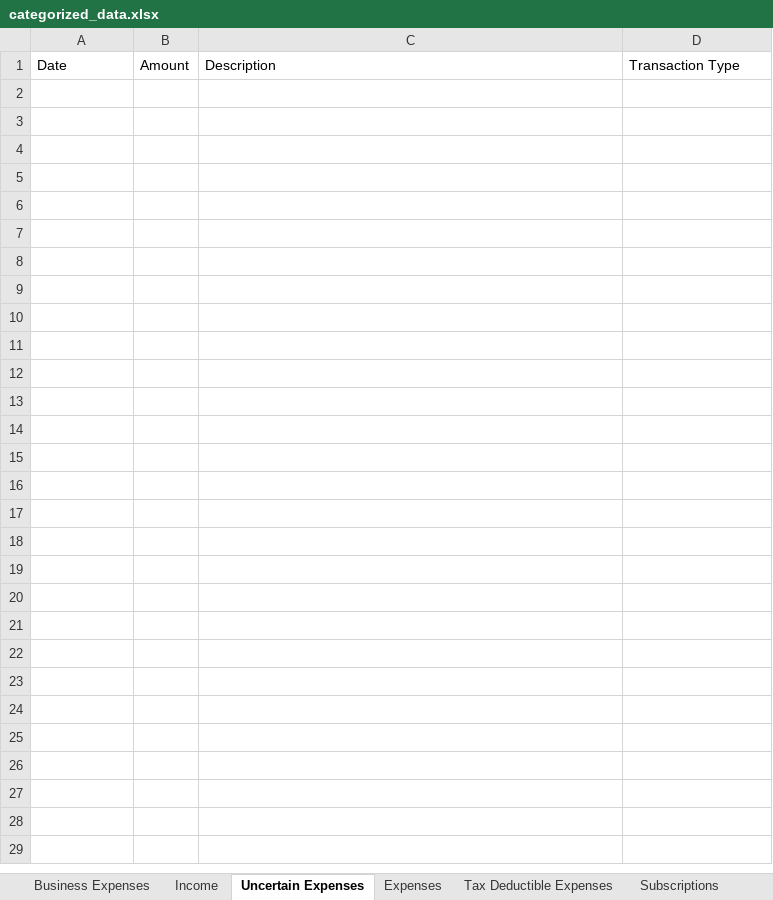
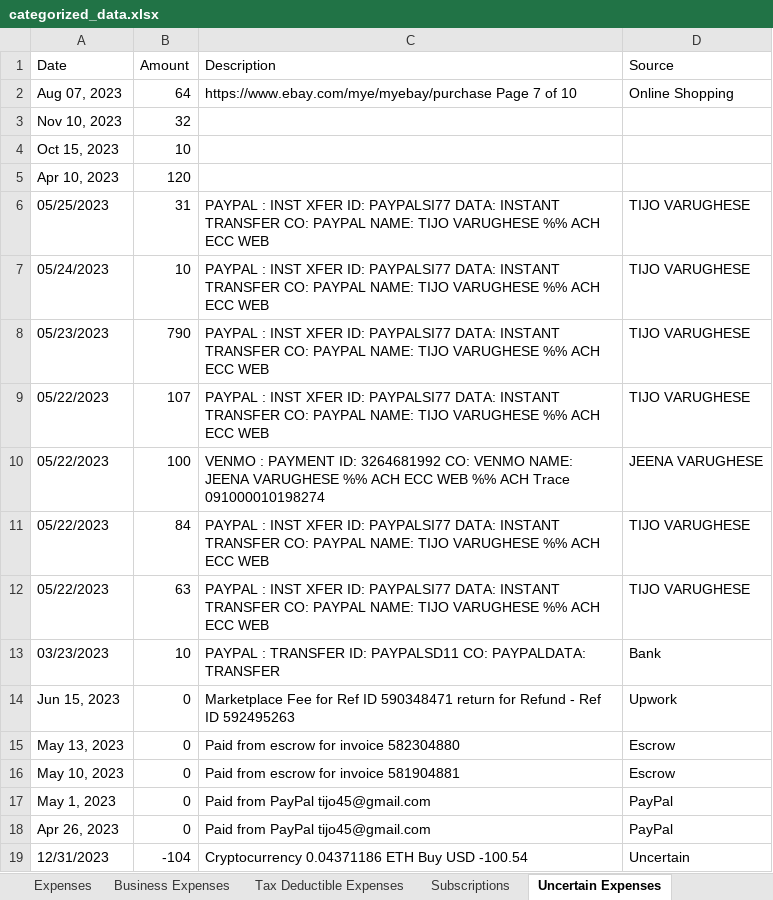
Before and after one commit to RohitSingh555/Booking_Manager, an Excel workbook: categorized_data.xlsx, sheet Uncertain Expenses, drawn as a sheet; values as stored, in another font and other column widths than the file's, no borders; the diff names each change by its address in the sheet, - before the commit and + after, or states it on an @@ line.

```diff
--- a/categorized_data.xlsx (sheet Uncertain Expenses)
+++ b/categorized_data.xlsx (sheet Uncertain Expenses)
@@ sheet tab order changed: Expenses | Business Expenses | Tax Deductible Expenses | Subscriptions | Uncertain Expenses @@
-D1: Transaction Type
+D1: Source
+row 2: Aug 07, 2023 | 64 | https://www.ebay.com/mye/myebay/purchase Page 7 of 10 | Online Shopping
+row 3: Nov 10, 2023 | 32
+row 4: Oct 15, 2023 | 10
+row 5: Apr 10, 2023 | 120
+row 6: 05/25/2023 | 31 | PAYPAL : INST XFER ID: PAYPALSI77 DATA: INSTANT TRANSFER CO: PAYPAL NAME: TIJO VARUGHESE %% ACH ECC WEB | TIJO VARUGHESE
+row 7: 05/24/2023 | 10 | PAYPAL : INST XFER ID: PAYPALSI77 DATA: INSTANT TRANSFER CO: PAYPAL NAME: TIJO VARUGHESE %% ACH ECC WEB | TIJO VARUGHESE
+row 8: 05/23/2023 | 790 | PAYPAL : INST XFER ID: PAYPALSI77 DATA: INSTANT TRANSFER CO: PAYPAL NAME: TIJO VARUGHESE %% ACH ECC WEB | TIJO VARUGHESE
+row 9: 05/22/2023 | 107 | PAYPAL : INST XFER ID: PAYPALSI77 DATA: INSTANT TRANSFER CO: PAYPAL NAME: TIJO VARUGHESE %% ACH ECC WEB | TIJO VARUGHESE
+row 10: 05/22/2023 | 100 | VENMO : PAYMENT ID: 3264681992 CO: VENMO NAME: JEENA VARUGHESE %% ACH ECC WEB %% ACH Trace 091000010198274 | JEENA VARUGHESE
+row 11: 05/22/2023 | 84 | PAYPAL : INST XFER ID: PAYPALSI77 DATA: INSTANT TRANSFER CO: PAYPAL NAME: TIJO VARUGHESE %% ACH ECC WEB | TIJO VARUGHESE
+row 12: 05/22/2023 | 63 | PAYPAL : INST XFER ID: PAYPALSI77 DATA: INSTANT TRANSFER CO: PAYPAL NAME: TIJO VARUGHESE %% ACH ECC WEB | TIJO VARUGHESE
+row 13: 03/23/2023 | 10 | PAYPAL : TRANSFER ID: PAYPALSD11 CO: PAYPALDATA: TRANSFER | Bank
+row 14: Jun 15, 2023 | 0 | Marketplace Fee for Ref ID 590348471 return for Refund - Ref ID 592495263 | Upwork
+row 15: May 13, 2023 | 0 | Paid from escrow for invoice 582304880 | Escrow
+row 16: May 10, 2023 | 0 | Paid from escrow for invoice 581904881 | Escrow
+row 17: May 1, 2023 | 0 | Paid from PayPal tijo45@gmail.com | PayPal
+row 18: Apr 26, 2023 | 0 | Paid from PayPal tijo45@gmail.com | PayPal
+row 19: 12/31/2023 | -104 | Cryptocurrency 0.04371186 ETH Buy USD -100.54 | Uncertain
```
Also changed, not shown: sheet Expenses, sheet Business Expenses, sheet Income, sheet Subscriptions, sheet Tax Deductible Expenses, other sheet tabs, parsed_files/parsed_data.xlsx, processed_files/test.xlsx, 12 other files.
